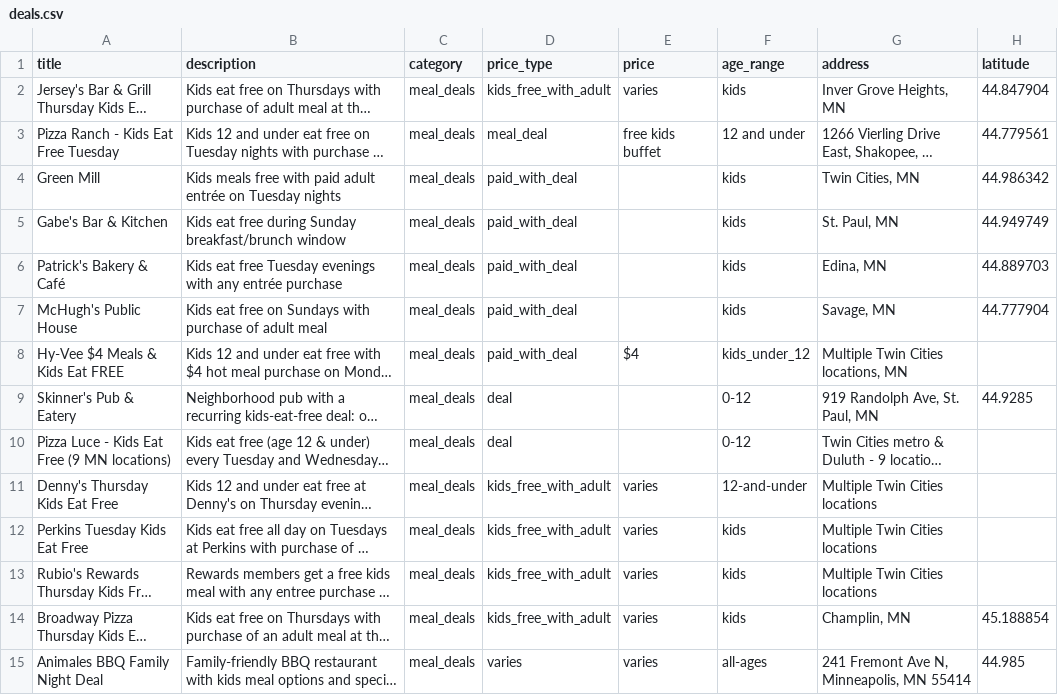
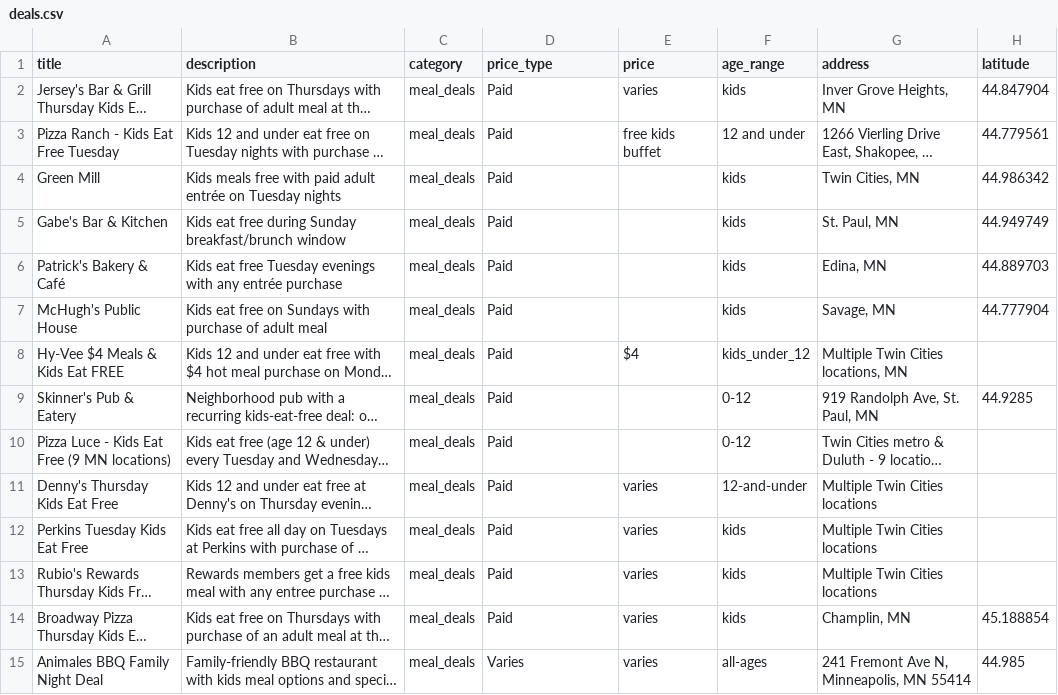
Before and after one commit to avlhohn/msp-family-feed, a CSV file: deals.csv, drawn as a sheet; only a part is shown; long unchanged cells end in …; the diff covers the shown part only; the diff names each change by its address in the sheet, - before the commit and + after, or states it on an @@ line.

Commit message:
price_type normalization 2026-08-14

```diff
--- a/deals.csv
+++ b/deals.csv
-D2 (price_type): kids_free_with_adult
+D2 (price_type): Paid
-D3 (price_type): meal_deal
+D3 (price_type): Paid
-D4:D8 (price_type): paid_with_deal
+D4:D8 (price_type): Paid
-D9:D10 (price_type): deal
+D9:D10 (price_type): Paid
-D11:D14 (price_type): kids_free_with_adult
+D11:D14 (price_type): Paid
-D15 (price_type): varies
+D15 (price_type): Varies
```
Also changed, not shown: 27 edited cells elsewhere in this file.
